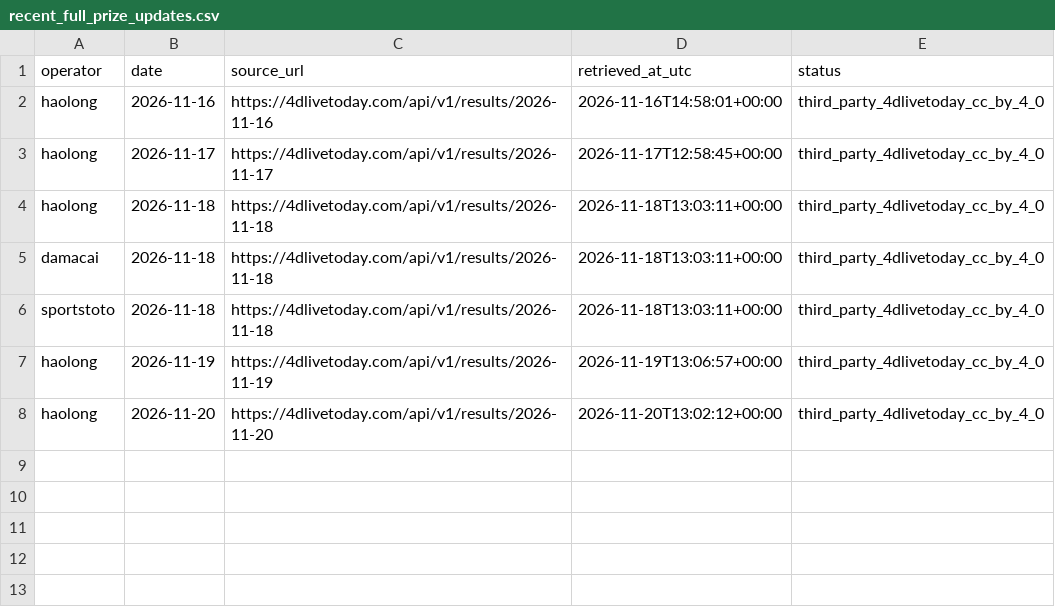
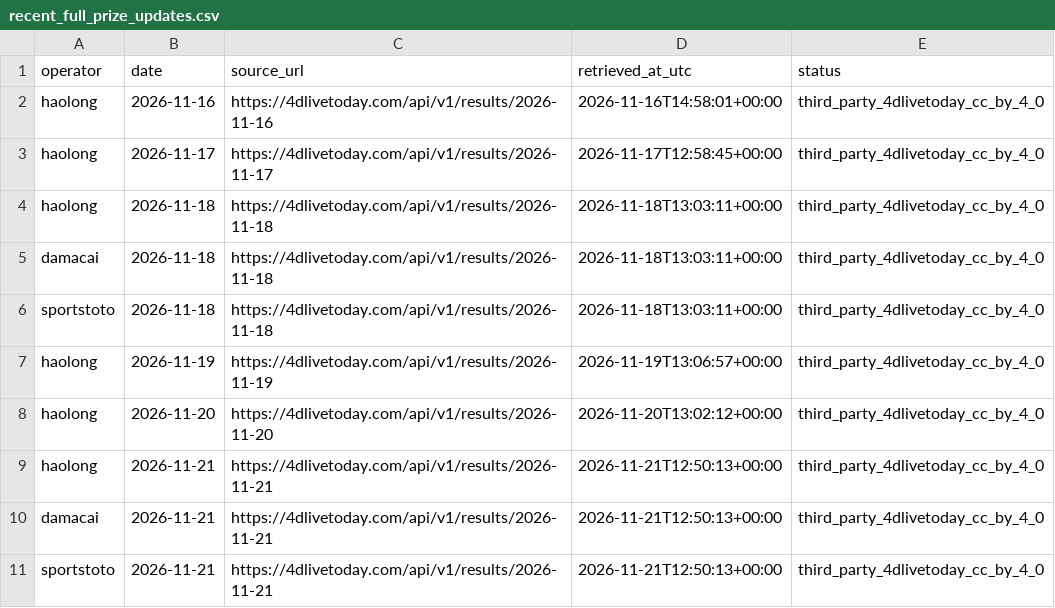
Before and after one commit to riverbird83/malaysia-4d, a CSV file: data/audit/recent_full_prize_updates.csv, drawn as a sheet.

```diff
--- a/data/audit/recent_full_prize_updates.csv
+++ b/data/audit/recent_full_prize_updates.csv
@@ -8 +8,4 @@ haolong,2026-11-19,https://4dlivetoday.com/api/v1/results/2026-11-19,2026-11-19T
 haolong,2026-11-20,https://4dlivetoday.com/api/v1/results/2026-11-20,2026-11-20T13:02:12+00:00,third_party_4dlivetoday_cc_by_4_0
+haolong,2026-11-21,https://4dlivetoday.com/api/v1/results/2026-11-21,2026-11-21T12:50:13+00:00,third_party_4dlivetoday_cc_by_4_0
+damacai,2026-11-21,https://4dlivetoday.com/api/v1/results/2026-11-21,2026-11-21T12:50:13+00:00,third_party_4dlivetoday_cc_by_4_0
+sportstoto,2026-11-21,https://4dlivetoday.com/api/v1/results/2026-11-21,2026-11-21T12:50:13+00:00,third_party_4dlivetoday_cc_by_4_0
```
Also changed, not shown: data/damacai_top3_supplement.csv, data/grand_dragon_top3_supplement.csv, 10 other files.
